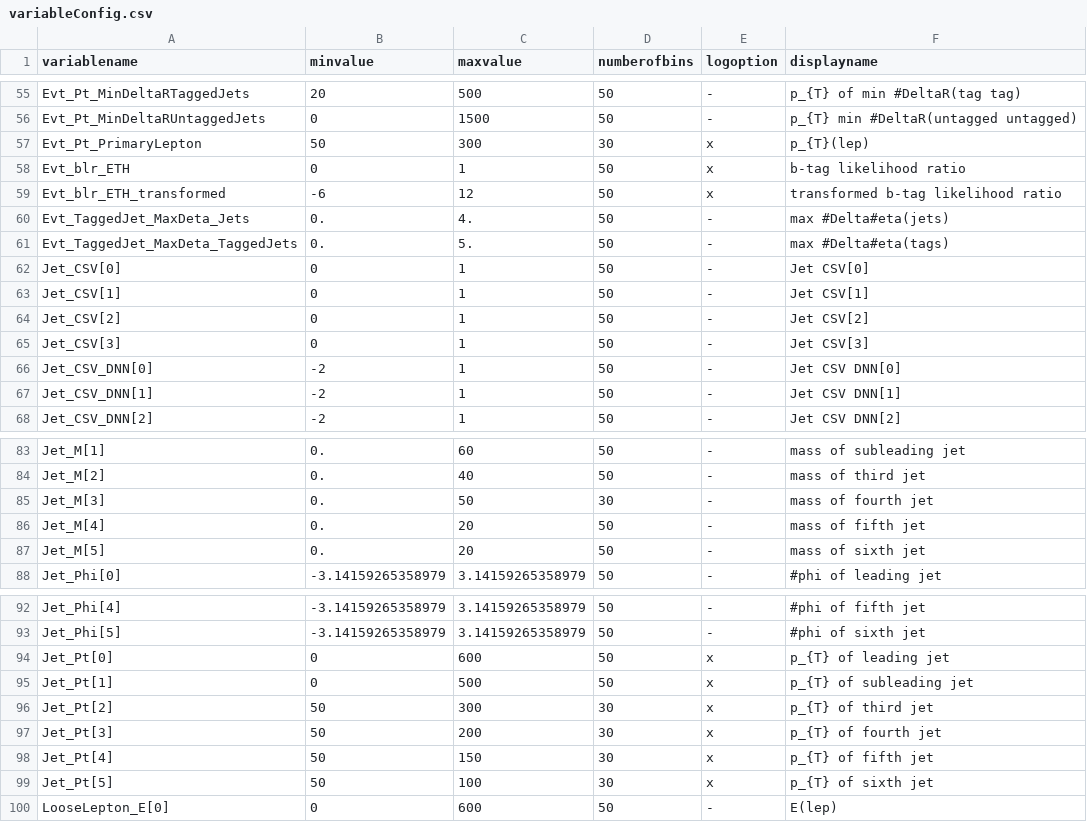
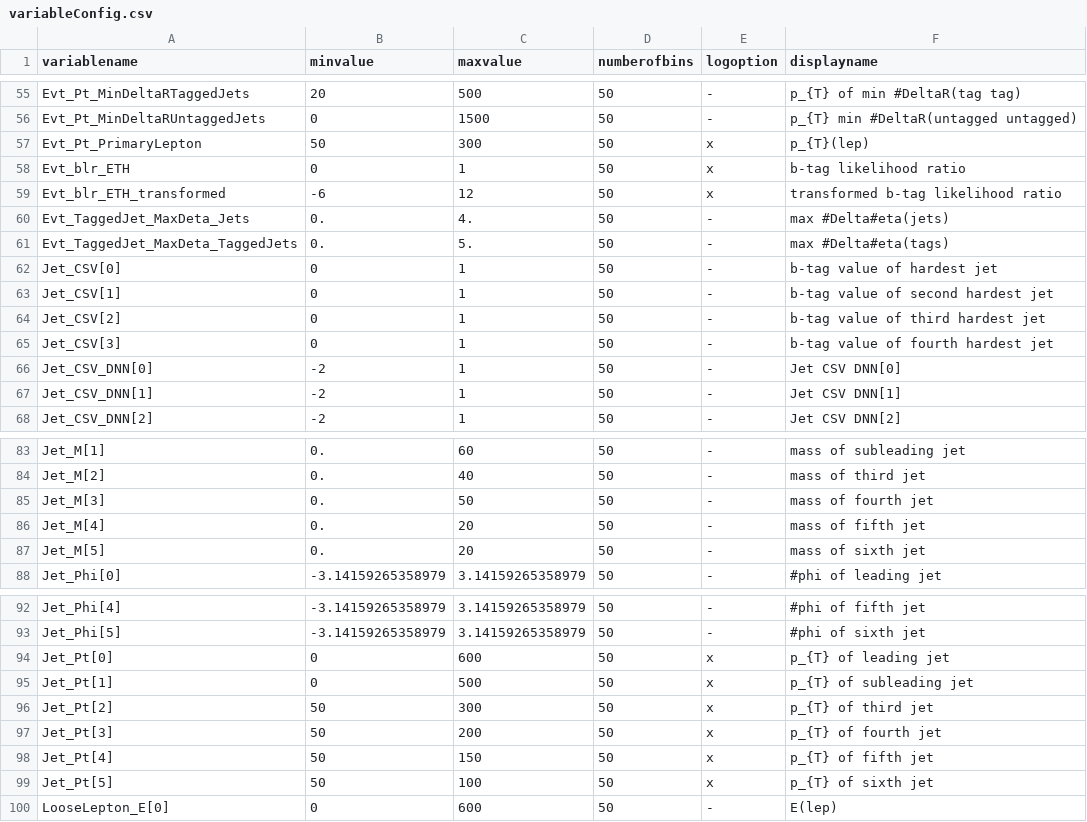
Before and after one commit to kit-cn-cms/DRACO-MLfoy, a CSV file: pyrootsOfTheCaribbean/plot_configs/variableConfig.csv, drawn as a sheet; only a part is shown, gaps mark what is left out; the diff covers the shown part only.

```diff
--- a/pyrootsOfTheCaribbean/plot_configs/variableConfig.csv
+++ b/pyrootsOfTheCaribbean/plot_configs/variableConfig.csv
@@ -56,3 +56,3 @@ Evt_Pt_MinDeltaRTaggedJets,20,500,50,-,p_{T} of min #DeltaR(tag tag)
 Evt_Pt_MinDeltaRUntaggedJets,0,1500,50,-,p_{T} min #DeltaR(untagged untagged)
-Evt_Pt_PrimaryLepton,50,300,30,x,p_{T}(lep)
+Evt_Pt_PrimaryLepton,50,300,50,x,p_{T}(lep)
 Evt_blr_ETH,0,1,50,x,b-tag likelihood ratio
@@ -61,6 +61,6 @@ Evt_TaggedJet_MaxDeta_Jets,0.,4.,50,-,max #Delta#eta(jets)
 Evt_TaggedJet_MaxDeta_TaggedJets,0.,5.,50,-,max #Delta#eta(tags)
-Jet_CSV[0],0,1,50,-,Jet CSV[0]
-Jet_CSV[1],0,1,50,-,Jet CSV[1]
-Jet_CSV[2],0,1,50,-,Jet CSV[2]
-Jet_CSV[3],0,1,50,-,Jet CSV[3]
+Jet_CSV[0],0,1,50,-,b-tag value of hardest jet
+Jet_CSV[1],0,1,50,-,b-tag value of second hardest jet
+Jet_CSV[2],0,1,50,-,b-tag value of third hardest jet
+Jet_CSV[3],0,1,50,-,b-tag value of fourth hardest jet
 Jet_CSV_DNN[0],-2,1,50,-,Jet CSV DNN[0]
@@ -84,3 +84,3 @@ Jet_M[1],0.,60,50,-,mass of subleading jet
 Jet_M[2],0.,40,50,-,mass of third jet
-Jet_M[3],0.,50,30,-,mass of fourth jet
+Jet_M[3],0.,50,50,-,mass of fourth jet
 Jet_M[4],0.,20,50,-,mass of fifth jet
@@ -95,6 +95,6 @@ Jet_Pt[0],0,600,50,x,p_{T} of leading jet
 Jet_Pt[1],0,500,50,x,p_{T} of subleading jet
-Jet_Pt[2],50,300,30,x,p_{T} of third jet
-Jet_Pt[3],50,200,30,x,p_{T} of fourth jet
-Jet_Pt[4],50,150,30,x,p_{T} of fifth jet
-Jet_Pt[5],50,100,30,x,p_{T} of sixth jet
+Jet_Pt[2],50,300,50,x,p_{T} of third jet
+Jet_Pt[3],50,200,50,x,p_{T} of fourth jet
+Jet_Pt[4],50,150,50,x,p_{T} of fifth jet
+Jet_Pt[5],50,100,50,x,p_{T} of sixth jet
 LooseLepton_E[0],0,600,50,-,E(lep)
```
Also changed, not shown: 25 added rows elsewhere in this file, 2 other files.
